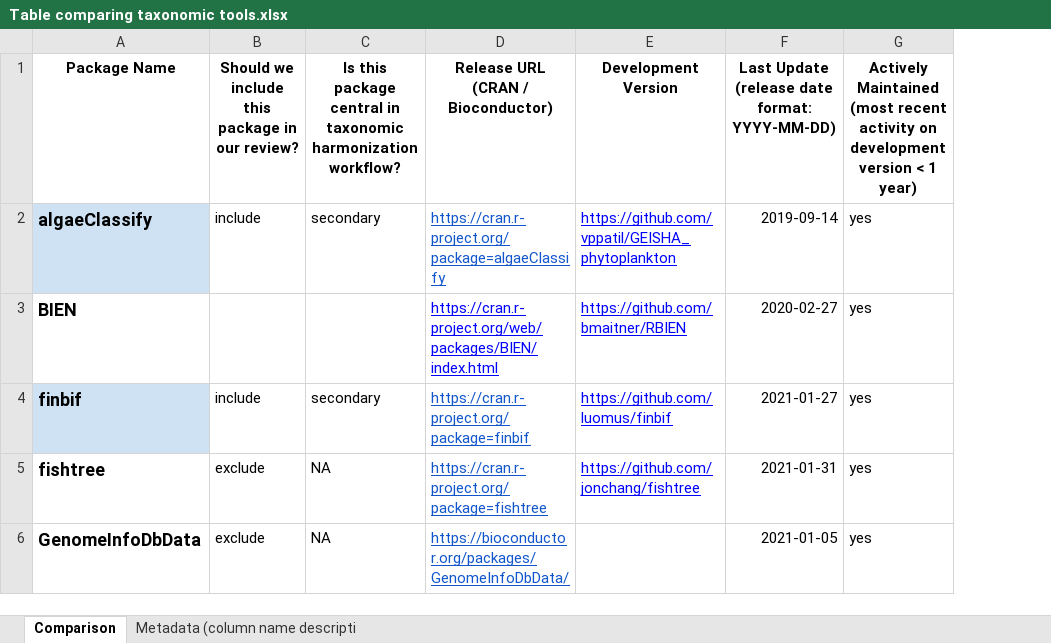
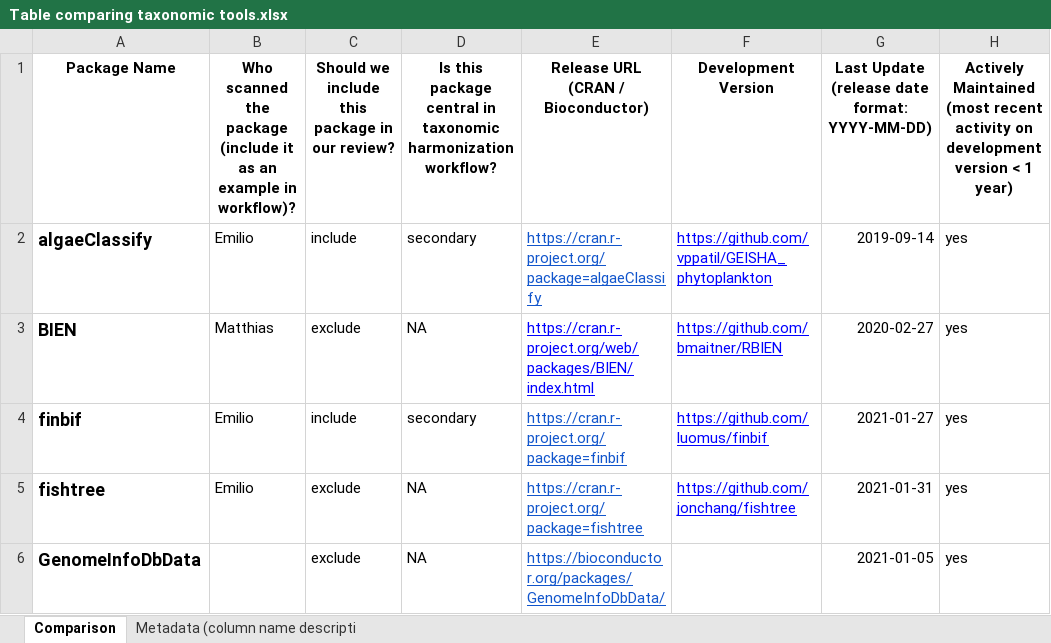
Before and after one commit to Rekyt/taxo_harmonization, an Excel workbook: data/Table comparing taxonomic tools.xlsx, sheet Comparison, drawn as a sheet; only a part is shown; values as stored, in another font and other column widths than the file's, no borders; charts and pictures and table styles not drawn; addresses are those after the commit; the diff covers the shown part only; the diff names each change by its address in the sheet, - before the commit and + after, or states it on an @@ line.

```diff
--- a/data/Table comparing taxonomic tools.xlsx (sheet Comparison)
+++ b/data/Table comparing taxonomic tools.xlsx (sheet Comparison)
+column B, rows 1-5: Who scanned the package (include it as an example in workflow)? | Emilio | Matthias | Emilio | Emilio
-A2 fill: #CFE2F3
+A2 fill: none
-C3: (empty)
+C3: exclude
-D3: (empty)
+D3: NA
-A4 fill: #CFE2F3
+A4 fill: none
```
Also changed, not shown: 1 added row, 5 edited cells and cell formats elsewhere in this sheet, sheet Metadata (column name descripti.
